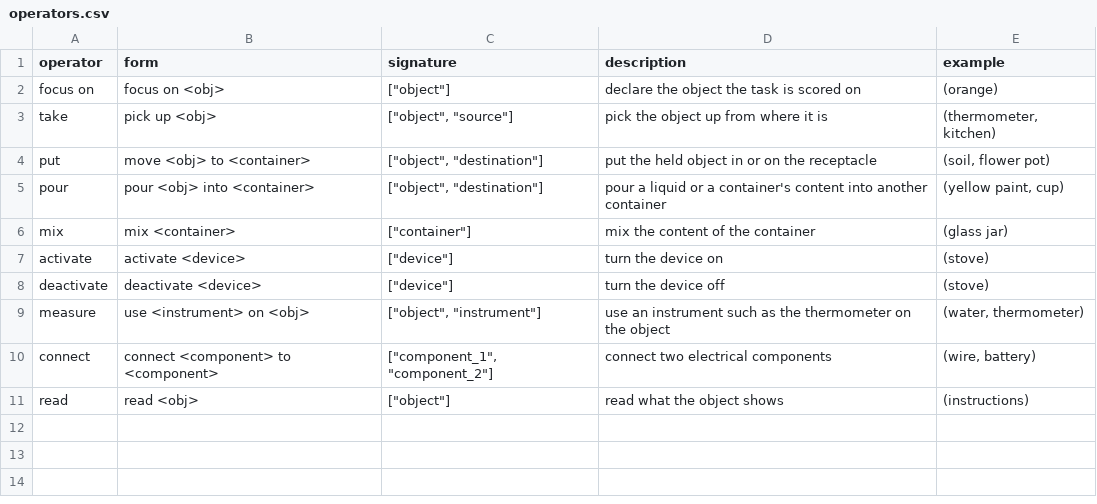
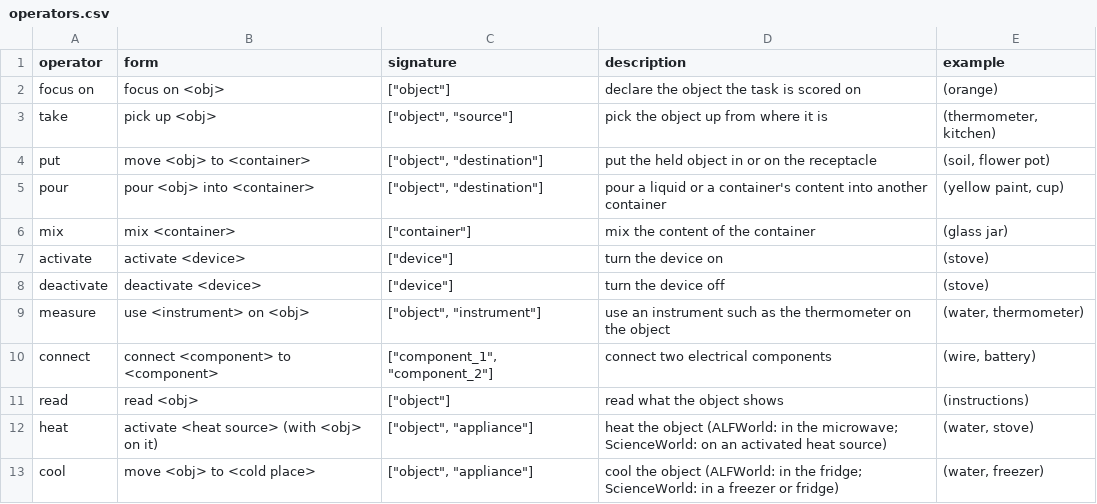
Before and after one commit to dinaftc/DB4ExpReuse, a CSV file: data/scienceworld/operators.csv, drawn as a sheet.

Commit message:
Read ALFWorld plans from PDDL, add heat and cool to ScienceWorld, and add the experiment scripts, settings and task lists
- ALFWorld: the plan and its bindings come from the game's PDDL (expert plan plus the problem's object
  names); the room scan is gone, grounding uses these bindings.
- ScienceWorld: heat (activating a heat source) and cool (moving into a freezer or fridge) operators,
  a room scan that binds the per-type plan, and the gold-trace plan builder; plan table rebuilt.
- Experiments: a condition runner with resumable JSONL output, summaries with bootstrap standard
  errors and paired differences, the theta sweep, the partial-coverage withholding, and one shell
  script per experiment (stores, same application, cross agent, cross application, ablations, systems).
- Settings (models, serving, seeds, thresholds, budgets) in config.py; Bedrock and OpenRouter clients.
- Task lists for evaluation, stores, calibration, plan training and cross-application reuse.
- Sample stores regenerated with game-path task ids and PDDL plans.

```diff
--- a/data/scienceworld/operators.csv
+++ b/data/scienceworld/operators.csv
@@ -11 +11,3 @@ connect,connect <component> to <component>,"[""component_1"", ""component_2""]",
 read,read <obj>,"[""object""]",read what the object shows,(instructions)
+heat,activate <heat source> (with <obj> on it),"[""object"", ""appliance""]",heat the object (ALFWorld: in the microwave; ScienceWorld: on an activated heat source),"(water, stove)"
+cool,move <obj> to <cold place>,"[""object"", ""appliance""]",cool the object (ALFWorld: in the fridge; ScienceWorld: in a freezer or fridge),"(water, freezer)"
```
Also changed, not shown: data/alfworld/operators.csv, data/alfworld/plans.csv, 46 other files.
